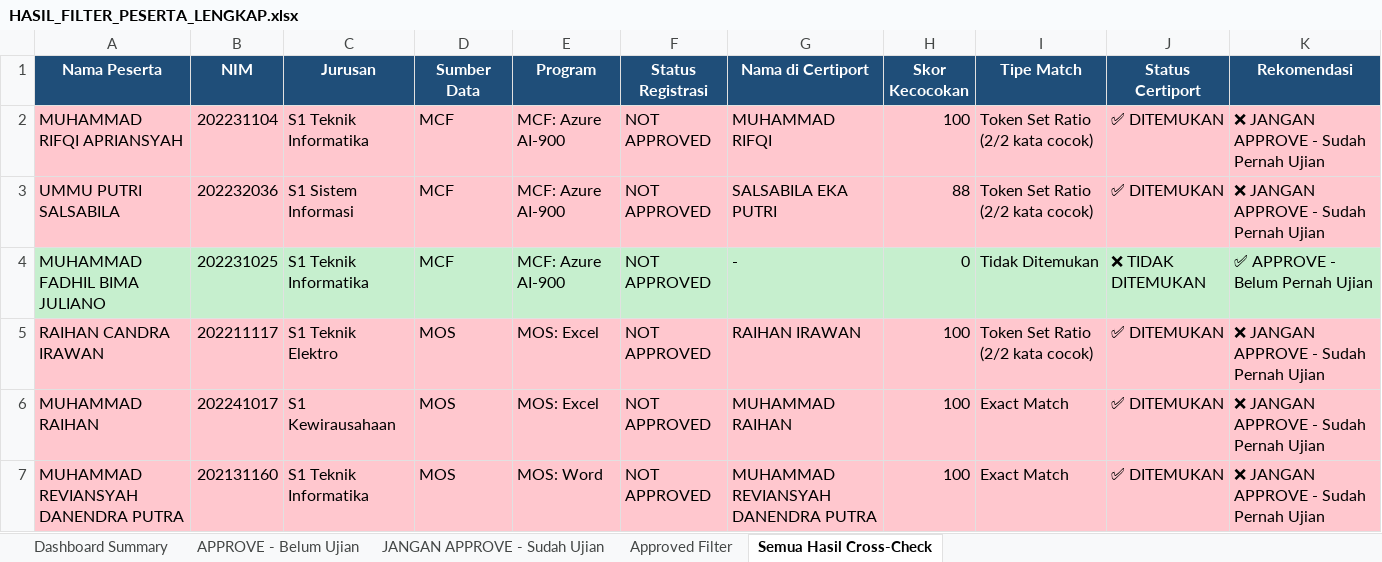
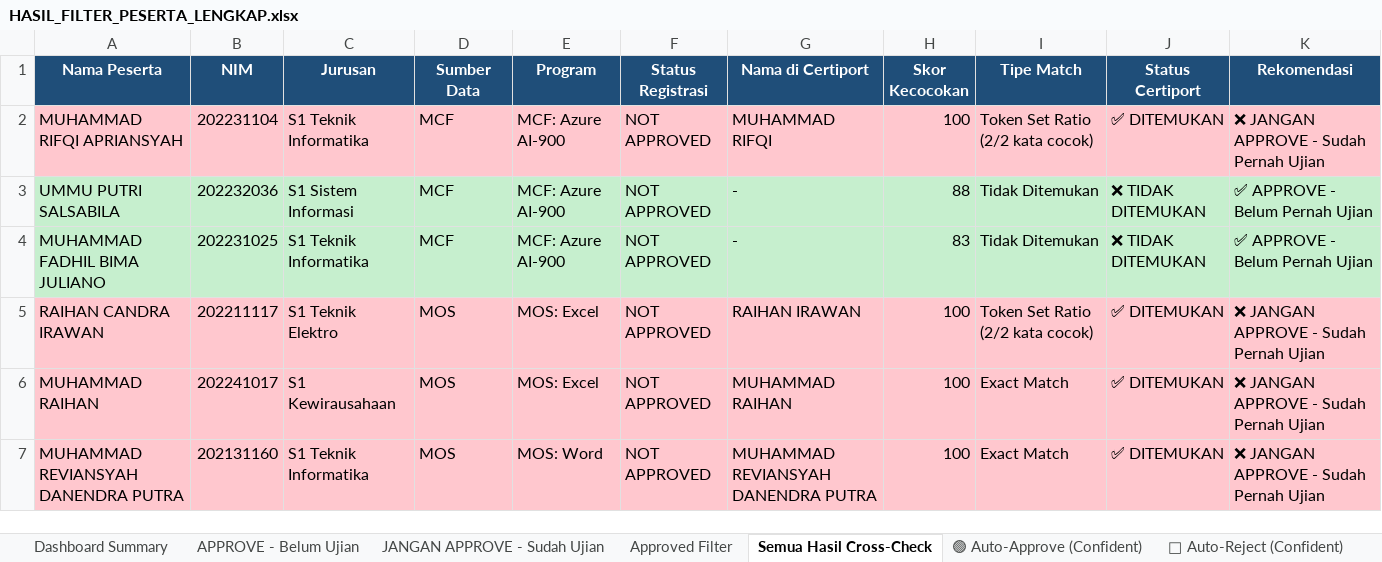
Before and after one commit to davidgbrils/filter-data, an Excel workbook: Registrasi Peserta/HASIL_FILTER_PESERTA_LENGKAP.xlsx, sheet Semua Hasil Cross-Check, drawn as a sheet; only a part is shown; values as stored, in another font and other column widths than the file's, no borders; the diff covers the shown part only; the diff names each change by its address in the sheet, - before the commit and + after, or states it on an @@ line.

```diff
--- a/Registrasi Peserta/HASIL_FILTER_PESERTA_LENGKAP.xlsx (sheet Semua Hasil Cross-Check)
+++ b/Registrasi Peserta/HASIL_FILTER_PESERTA_LENGKAP.xlsx (sheet Semua Hasil Cross-Check)
+sheet tab: 🟢 Auto-Approve (Confident)
+sheet tab: 🔴 Auto-Reject (Confident)
-A3:K3 fill: #FFC7CE
+A3:K3 fill: #C6EFCE
-G3 (Nama di Certiport): SALSABILA EKA PUTRI
+G3 (Nama di Certiport): -
-I3 (Tipe Match): Token Set Ratio (2/2 kata cocok)
+I3 (Tipe Match): Tidak Ditemukan
-J3 (Status Certiport): ✅ DITEMUKAN
+J3 (Status Certiport): ❌ TIDAK DITEMUKAN
-K3 (Rekomendasi): ❌ JANGAN APPROVE - Sudah Pernah Ujian
+K3 (Rekomendasi): ✅ APPROVE - Belum Pernah Ujian
-H4 (Skor Kecocokan): 0
+H4 (Skor Kecocokan): 83
```
Also changed, not shown: 40 edited cells and cell formats elsewhere in this sheet, sheet Approved Filter, sheet JANGAN APPROVE - Sudah Ujian, sheet APPROVE - Belum Ujian, sheet Dashboard Summary, other sheet tabs, Form Keikutsertaan/HASIL_FORM_KEIKUTSERTAAN.xlsx, 8 other files.
